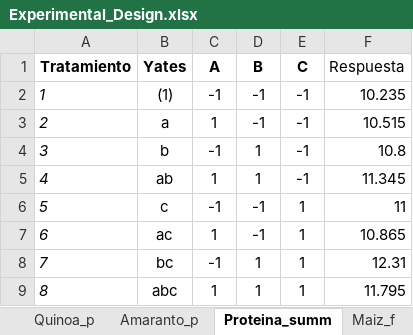
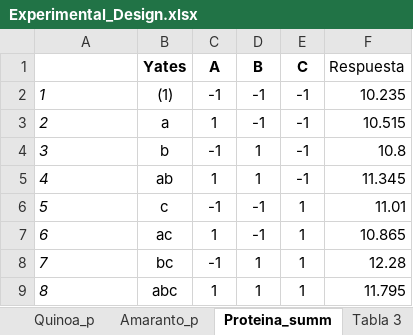
Before and after one commit to DanielQuiroz97/BioAgro, an Excel workbook: data/Experimental_Design.xlsx, sheet Proteina_summ, drawn as a sheet; values as stored, in another font and other column widths than the file's, no borders; the diff names each change by its address in the sheet, - before the commit and + after, or states it on an @@ line.

```diff
--- a/data/Experimental_Design.xlsx (sheet Proteina_summ)
+++ b/data/Experimental_Design.xlsx (sheet Proteina_summ)
@@ sheet tab hidden: Maiz_f @@
-A1: Tratamiento
+A1: (empty)
-F6 (Respuesta): 11
+F6 (Respuesta): 11.01
-F8 (Respuesta): 12.31
+F8 (Respuesta): 12.28
```
Also changed, not shown: sheet Maiz_p, sheet Amaranto_p, sheet Quinoa_p, other sheet tabs.
